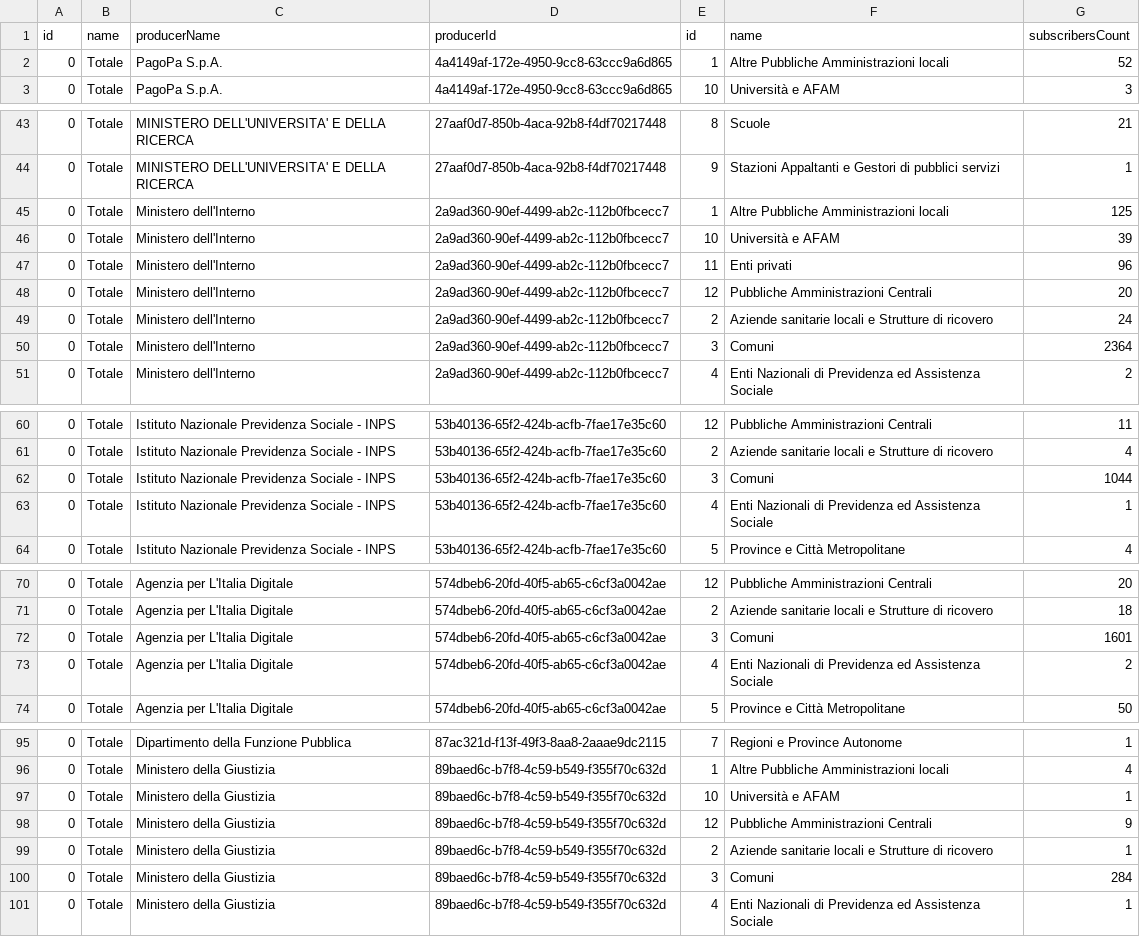
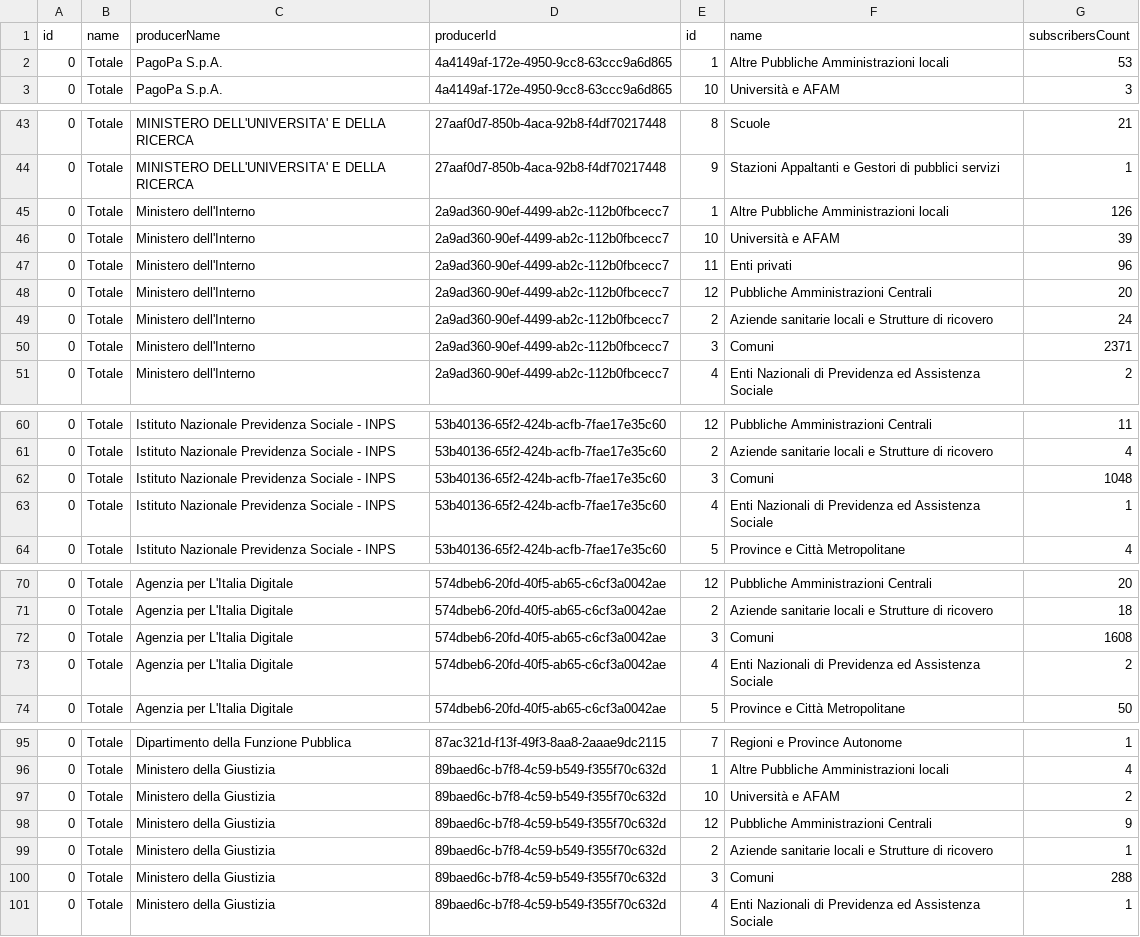
Before and after one commit to italia/pdnd-opendata, a CSV file: data/enti_con_piu_connessioni_abilitate_from_the_beginning.csv, drawn as a sheet; only a part is shown, gaps mark what is left out; the diff covers the shown part only.

Commit message:
data/enti_con_piu_connessioni_abilitate_from_the_beginning.csv updated

```diff
--- a/data/enti_con_piu_connessioni_abilitate_from_the_beginning.csv
+++ b/data/enti_con_piu_connessioni_abilitate_from_the_beginning.csv
@@ -1,3 +1,3 @@
 id,name,producerName,producerId,id,name,subscribersCount
-0,Totale,PagoPa S.p.A.,4a4149af-172e-4950-9cc8-63ccc9a6d865,1,Altre Pubbliche Amministrazioni locali,52
+0,Totale,PagoPa S.p.A.,4a4149af-172e-4950-9cc8-63ccc9a6d865,1,Altre Pubbliche Amministrazioni locali,53
 0,Totale,PagoPa S.p.A.,4a4149af-172e-4950-9cc8-63ccc9a6d865,10,Università e AFAM,3
@@ -44,3 +44,3 @@ id,name,producerName,producerId,id,name,subscribersCount
 0,Totale,MINISTERO DELL'UNIVERSITA' E DELLA RICERCA,27aaf0d7-850b-4aca-92b8-f4df70217448,9,Stazioni Appaltanti e Gestori di pubblici servizi,1
-0,Totale,Ministero dell'Interno,2a9ad360-90ef-4499-ab2c-112b0fbcecc7,1,Altre Pubbliche Amministrazioni locali,125
+0,Totale,Ministero dell'Interno,2a9ad360-90ef-4499-ab2c-112b0fbcecc7,1,Altre Pubbliche Amministrazioni locali,126
 0,Totale,Ministero dell'Interno,2a9ad360-90ef-4499-ab2c-112b0fbcecc7,10,Università e AFAM,39
@@ -49,3 +49,3 @@ id,name,producerName,producerId,id,name,subscribersCount
 0,Totale,Ministero dell'Interno,2a9ad360-90ef-4499-ab2c-112b0fbcecc7,2,Aziende sanitarie locali e Strutture di ricovero,24
-0,Totale,Ministero dell'Interno,2a9ad360-90ef-4499-ab2c-112b0fbcecc7,3,Comuni,2364
+0,Totale,Ministero dell'Interno,2a9ad360-90ef-4499-ab2c-112b0fbcecc7,3,Comuni,2371
 0,Totale,Ministero dell'Interno,2a9ad360-90ef-4499-ab2c-112b0fbcecc7,4,Enti Nazionali di Previdenza ed Assistenza Sociale,2
@@ -61,3 +61,3 @@ id,name,producerName,producerId,id,name,subscribersCount
 0,Totale,Istituto Nazionale Previdenza Sociale - INPS,53b40136-65f2-424b-acfb-7fae17e35c60,2,Aziende sanitarie locali e Strutture di ricovero,4
-0,Totale,Istituto Nazionale Previdenza Sociale - INPS,53b40136-65f2-424b-acfb-7fae17e35c60,3,Comuni,1044
+0,Totale,Istituto Nazionale Previdenza Sociale - INPS,53b40136-65f2-424b-acfb-7fae17e35c60,3,Comuni,1048
 0,Totale,Istituto Nazionale Previdenza Sociale - INPS,53b40136-65f2-424b-acfb-7fae17e35c60,4,Enti Nazionali di Previdenza ed Assistenza Sociale,1
@@ -71,3 +71,3 @@ id,name,producerName,producerId,id,name,subscribersCount
 0,Totale,Agenzia per L'Italia Digitale,574dbeb6-20fd-40f5-ab65-c6cf3a0042ae,2,Aziende sanitarie locali e Strutture di ricovero,18
-0,Totale,Agenzia per L'Italia Digitale,574dbeb6-20fd-40f5-ab65-c6cf3a0042ae,3,Comuni,1601
+0,Totale,Agenzia per L'Italia Digitale,574dbeb6-20fd-40f5-ab65-c6cf3a0042ae,3,Comuni,1608
 0,Totale,Agenzia per L'Italia Digitale,574dbeb6-20fd-40f5-ab65-c6cf3a0042ae,4,Enti Nazionali di Previdenza ed Assistenza Sociale,2
@@ -96,6 +96,6 @@ id,name,producerName,producerId,id,name,subscribersCount
 0,Totale,Ministero della Giustizia,89baed6c-b7f8-4c59-b549-f355f70c632d,1,Altre Pubbliche Amministrazioni locali,4
-0,Totale,Ministero della Giustizia,89baed6c-b7f8-4c59-b549-f355f70c632d,10,Università e AFAM,1
+0,Totale,Ministero della Giustizia,89baed6c-b7f8-4c59-b549-f355f70c632d,10,Università e AFAM,2
 0,Totale,Ministero della Giustizia,89baed6c-b7f8-4c59-b549-f355f70c632d,12,Pubbliche Amministrazioni Centrali,9
 0,Totale,Ministero della Giustizia,89baed6c-b7f8-4c59-b549-f355f70c632d,2,Aziende sanitarie locali e Strutture di ricovero,1
-0,Totale,Ministero della Giustizia,89baed6c-b7f8-4c59-b549-f355f70c632d,3,Comuni,284
+0,Totale,Ministero della Giustizia,89baed6c-b7f8-4c59-b549-f355f70c632d,3,Comuni,288
 0,Totale,Ministero della Giustizia,89baed6c-b7f8-4c59-b549-f355f70c632d,4,Enti Nazionali di Previdenza ed Assistenza Sociale,1
```
Also changed, not shown: 1 edited cell elsewhere in this file.
